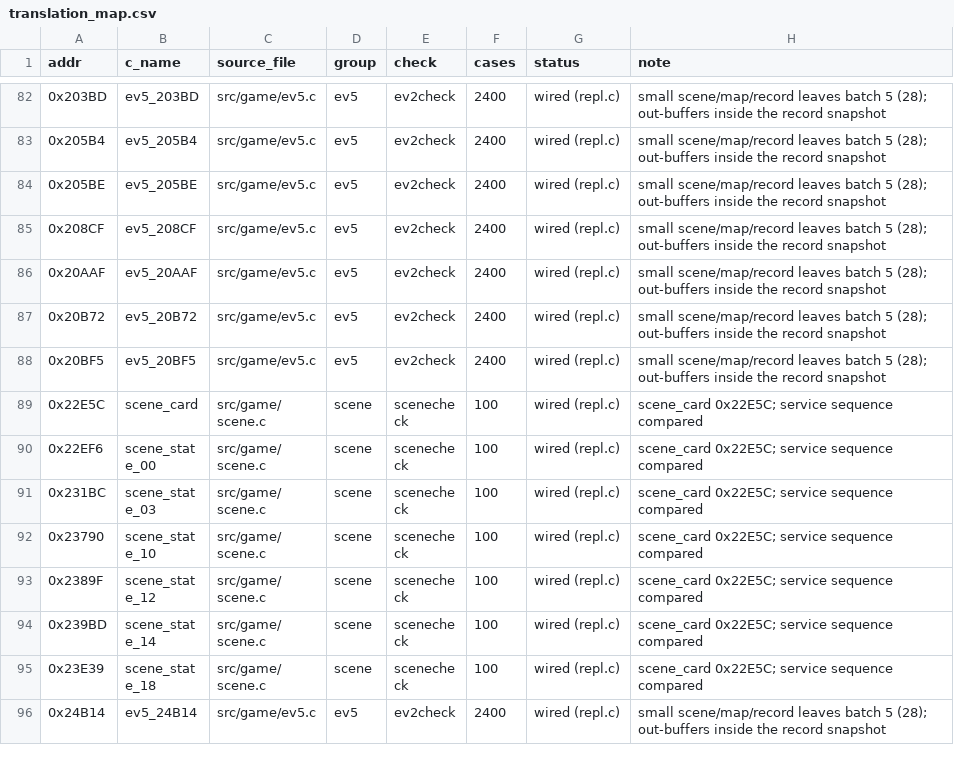
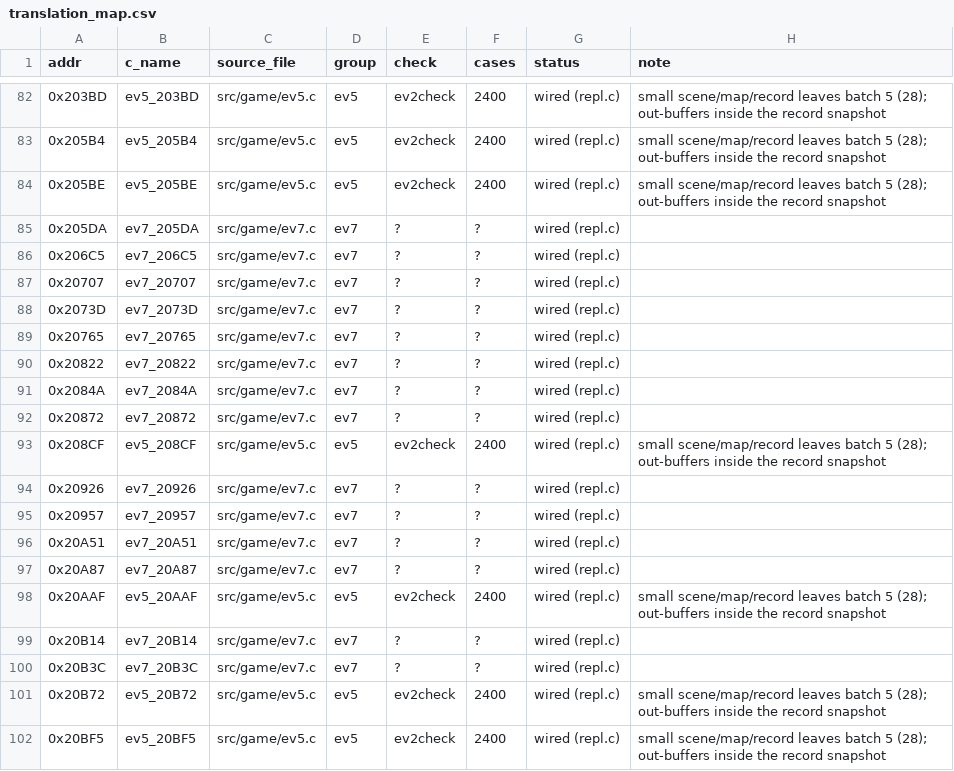
Before and after one commit to lastonesky/fd2host, a CSV file: re/translation_map.csv, drawn as a sheet; only a part is shown, gaps mark what is left out; the shorter side is filled out with more unchanged rows; the diff covers the shown part only; the diff names each change by its address in the sheet, - before the commit and + after, or states it on an @@ line.

Commit message:
第 44 轮：菜单/队伍 action handler 24 个（第 262-285 个）—— ev2check 480/0 + 全量 2900/0、regress 8/8、A/B 0 px

```diff
--- a/re/translation_map.csv
+++ b/re/translation_map.csv
+row 85: 0x205DA | ev7_205DA | src/game/ev7.c | ev7 | ? | ? | wired (repl.c)
+row 86: 0x206C5 | ev7_206C5 | src/game/ev7.c | ev7 | ? | ? | wired (repl.c)
+row 87: 0x20707 | ev7_20707 | src/game/ev7.c | ev7 | ? | ? | wired (repl.c)
+row 88: 0x2073D | ev7_2073D | src/game/ev7.c | ev7 | ? | ? | wired (repl.c)
+row 89: 0x20765 | ev7_20765 | src/game/ev7.c | ev7 | ? | ? | wired (repl.c)
+row 90: 0x20822 | ev7_20822 | src/game/ev7.c | ev7 | ? | ? | wired (repl.c)
+row 91: 0x2084A | ev7_2084A | src/game/ev7.c | ev7 | ? | ? | wired (repl.c)
+row 92: 0x20872 | ev7_20872 | src/game/ev7.c | ev7 | ? | ? | wired (repl.c)
+row 94: 0x20926 | ev7_20926 | src/game/ev7.c | ev7 | ? | ? | wired (repl.c)
+row 95: 0x20957 | ev7_20957 | src/game/ev7.c | ev7 | ? | ? | wired (repl.c)
+row 96: 0x20A51 | ev7_20A51 | src/game/ev7.c | ev7 | ? | ? | wired (repl.c)
+row 97: 0x20A87 | ev7_20A87 | src/game/ev7.c | ev7 | ? | ? | wired (repl.c)
+row 99: 0x20B14 | ev7_20B14 | src/game/ev7.c | ev7 | ? | ? | wired (repl.c)
+row 100: 0x20B3C | ev7_20B3C | src/game/ev7.c | ev7 | ? | ? | wired (repl.c)
```
Also changed, not shown: 10 added rows elsewhere in this file, 10 other files.
